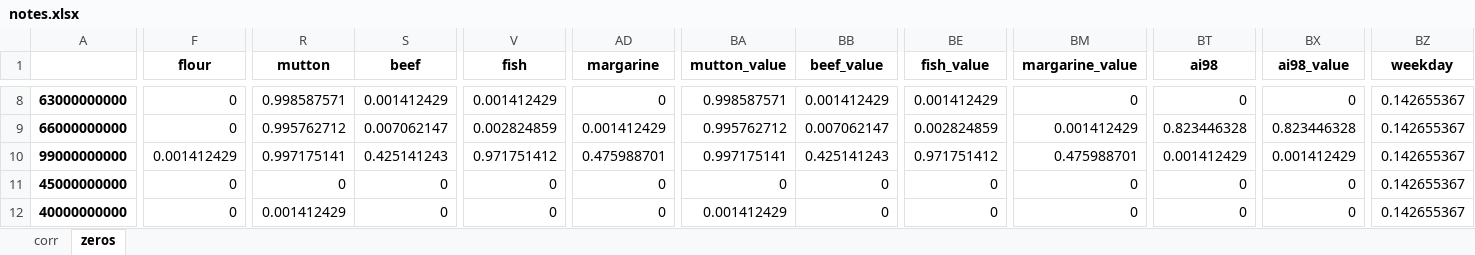
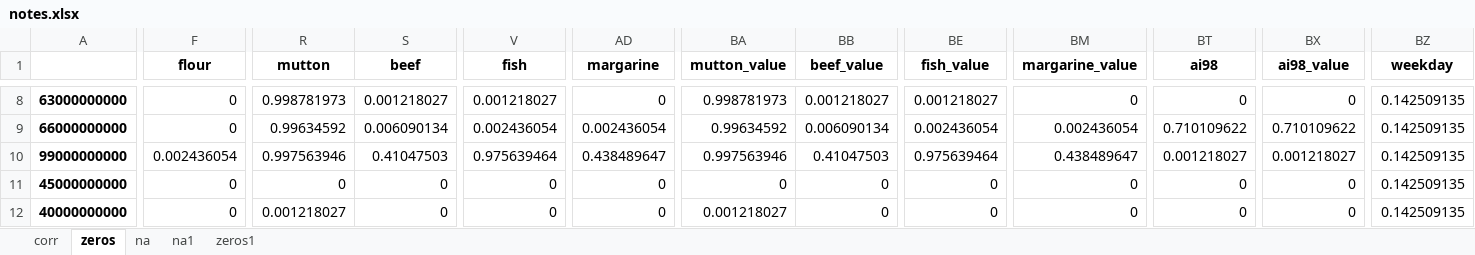
Before and after one commit to v010ch/leadersofdigital2021_fns, an Excel workbook: notes.xlsx, sheet zeros, drawn as a sheet; only a part is shown, gaps mark what is left out; values as stored, in another font and other column widths than the file's, no borders; the diff covers the shown part only; the diff names each change by its address in the sheet, - before the commit and + after, or states it on an @@ line.

Commit message:
pb 0.0022087250115135123
+ prophet
+ deviation from average for all regions + sum
+ no zeros in deviation
+ seasonality_mode='multiplicative'


Signed-off-by: v010ch <iakhremenko.v@gmail.com>

```diff
--- a/notes.xlsx (sheet zeros)
+++ b/notes.xlsx (sheet zeros)
+sheet tab: na
+sheet tab: na1
+sheet tab: zeros1
-R8 (mutton): 0.998587571
+R8 (mutton): 0.998781973
-S8 (beef): 0.001412429
+S8 (beef): 0.001218027
-V8 (fish): 0.001412429
+V8 (fish): 0.001218027
-BA8 (mutton_value): 0.998587571
+BA8 (mutton_value): 0.998781973
-BB8 (beef_value): 0.001412429
+BB8 (beef_value): 0.001218027
-BE8 (fish_value): 0.001412429
+BE8 (fish_value): 0.001218027
-BZ8:BZ12 (weekday): 0.142655367
+BZ8:BZ12 (weekday): 0.142509135
-R9 (mutton): 0.995762712
+R9 (mutton): 0.99634592
-S9 (beef): 0.007062147
+S9 (beef): 0.006090134
-V9 (fish): 0.002824859
+V9 (fish): 0.002436054
-AD9 (margarine): 0.001412429
+AD9 (margarine): 0.002436054
-BA9 (mutton_value): 0.995762712
+BA9 (mutton_value): 0.99634592
-BB9 (beef_value): 0.007062147
+BB9 (beef_value): 0.006090134
-BE9 (fish_value): 0.002824859
+BE9 (fish_value): 0.002436054
-BM9 (margarine_value): 0.001412429
+BM9 (margarine_value): 0.002436054
-BT9 (ai98): 0.823446328
+BT9 (ai98): 0.710109622
-BX9 (ai98_value): 0.823446328
+BX9 (ai98_value): 0.710109622
-F10 (flour): 0.001412429
+F10 (flour): 0.002436054
-R10 (mutton): 0.997175141
+R10 (mutton): 0.997563946
-S10 (beef): 0.425141243
+S10 (beef): 0.41047503
-V10 (fish): 0.971751412
+V10 (fish): 0.975639464
-AD10 (margarine): 0.475988701
+AD10 (margarine): 0.438489647
-BA10 (mutton_value): 0.997175141
+BA10 (mutton_value): 0.997563946
-BB10 (beef_value): 0.425141243
+BB10 (beef_value): 0.41047503
-BE10 (fish_value): 0.971751412
+BE10 (fish_value): 0.975639464
-BM10 (margarine_value): 0.475988701
+BM10 (margarine_value): 0.438489647
-BT10 (ai98): 0.001412429
+BT10 (ai98): 0.001218027
-BX10 (ai98_value): 0.001412429
+BX10 (ai98_value): 0.001218027
-R12 (mutton): 0.001412429
+R12 (mutton): 0.001218027
-BA12 (mutton_value): 0.001412429
+BA12 (mutton_value): 0.001218027
```
Also changed, not shown: 1047 edited cells elsewhere in this sheet, sheet corr, 8 other files.
